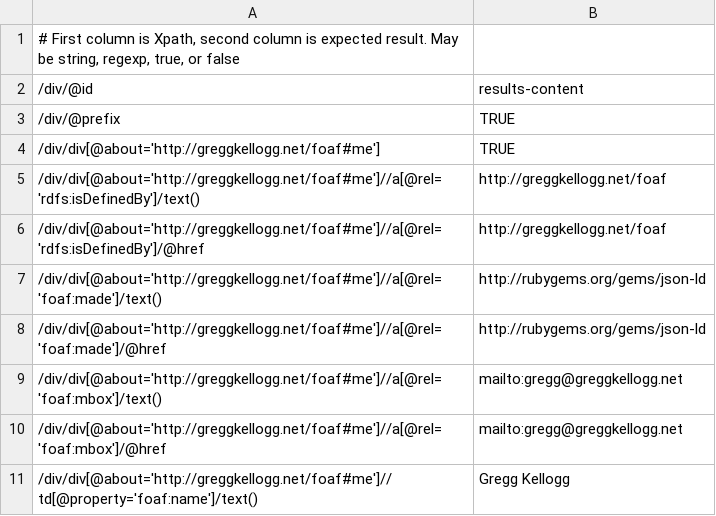
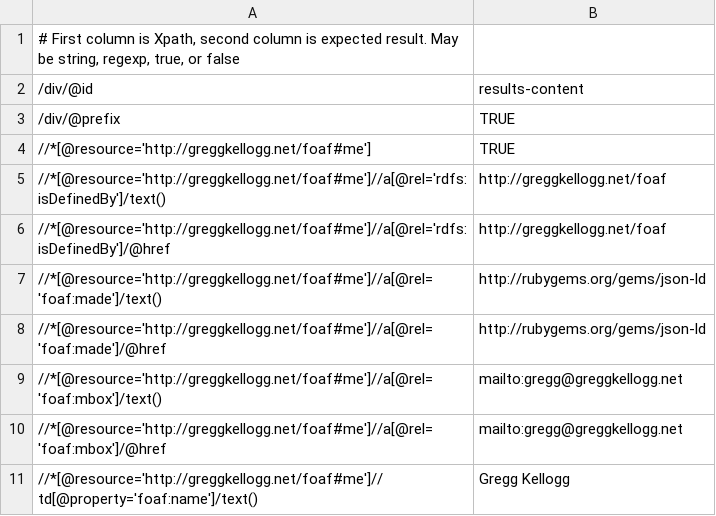
Before and after one commit to structured-data/linter, a CSV file: spec/test_data/example3.csv, drawn as a sheet.

```diff
--- a/spec/test_data/example3.csv
+++ b/spec/test_data/example3.csv
@@ -3,9 +3,9 @@
 /div/@prefix,TRUE
-/div/div[@about='http://greggkellogg.net/foaf#me'],TRUE
-/div/div[@about='http://greggkellogg.net/foaf#me']//a[@rel='rdfs:isDefinedBy']/text(),http://greggkellogg.net/foaf
-/div/div[@about='http://greggkellogg.net/foaf#me']//a[@rel='rdfs:isDefinedBy']/@href,http://greggkellogg.net/foaf
-/div/div[@about='http://greggkellogg.net/foaf#me']//a[@rel='foaf:made']/text(),http://rubygems.org/gems/json-ld
-/div/div[@about='http://greggkellogg.net/foaf#me']//a[@rel='foaf:made']/@href,http://rubygems.org/gems/json-ld
-/div/div[@about='http://greggkellogg.net/foaf#me']//a[@rel='foaf:mbox']/text(),mailto:gregg@greggkellogg.net
-/div/div[@about='http://greggkellogg.net/foaf#me']//a[@rel='foaf:mbox']/@href,mailto:gregg@greggkellogg.net
-/div/div[@about='http://greggkellogg.net/foaf#me']//td[@property='foaf:name']/text(),Gregg Kellogg
+//*[@resource='http://greggkellogg.net/foaf#me'],TRUE
+//*[@resource='http://greggkellogg.net/foaf#me']//a[@rel='rdfs:isDefinedBy']/text(),http://greggkellogg.net/foaf
+//*[@resource='http://greggkellogg.net/foaf#me']//a[@rel='rdfs:isDefinedBy']/@href,http://greggkellogg.net/foaf
+//*[@resource='http://greggkellogg.net/foaf#me']//a[@rel='foaf:made']/text(),http://rubygems.org/gems/json-ld
+//*[@resource='http://greggkellogg.net/foaf#me']//a[@rel='foaf:made']/@href,http://rubygems.org/gems/json-ld
+//*[@resource='http://greggkellogg.net/foaf#me']//a[@rel='foaf:mbox']/text(),mailto:gregg@greggkellogg.net
+//*[@resource='http://greggkellogg.net/foaf#me']//a[@rel='foaf:mbox']/@href,mailto:gregg@greggkellogg.net
+//*[@resource='http://greggkellogg.net/foaf#me']//td[@property='foaf:name']/text(),Gregg Kellogg
```
Also changed, not shown: spec/test_data/example2.csv.
